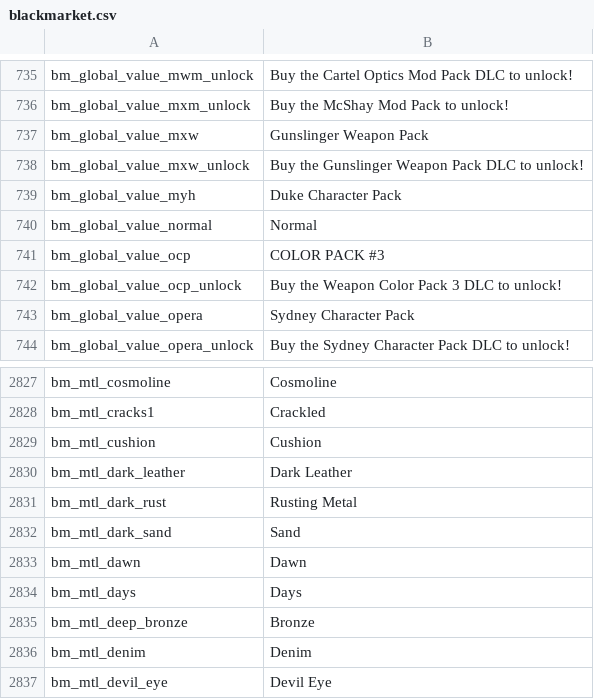
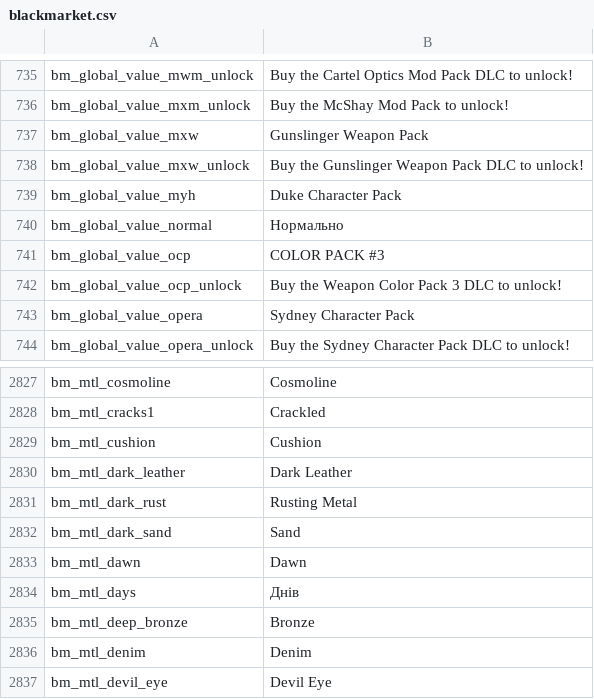
Before and after one commit to Parapando/Payday-2-UA, a CSV file: Crowdin/translated/blackmarket.csv, drawn as a sheet; only a part is shown, gaps mark what is left out.

Commit message:
New translations blackmarket.csv (Multilingual)

```diff
--- a/Crowdin/translated/blackmarket.csv
+++ b/Crowdin/translated/blackmarket.csv
@@ -739,3 +739,3 @@
 "bm_global_value_myh","Duke Character Pack"
-"bm_global_value_normal","Normal"
+"bm_global_value_normal","Нормально"
 "bm_global_value_ocp","COLOR PACK #3"
@@ -2833,3 +2833,3 @@
 "bm_mtl_dawn","Dawn"
-"bm_mtl_days","Days"
+"bm_mtl_days","Днів"
 "bm_mtl_deep_bronze","Bronze"
```
